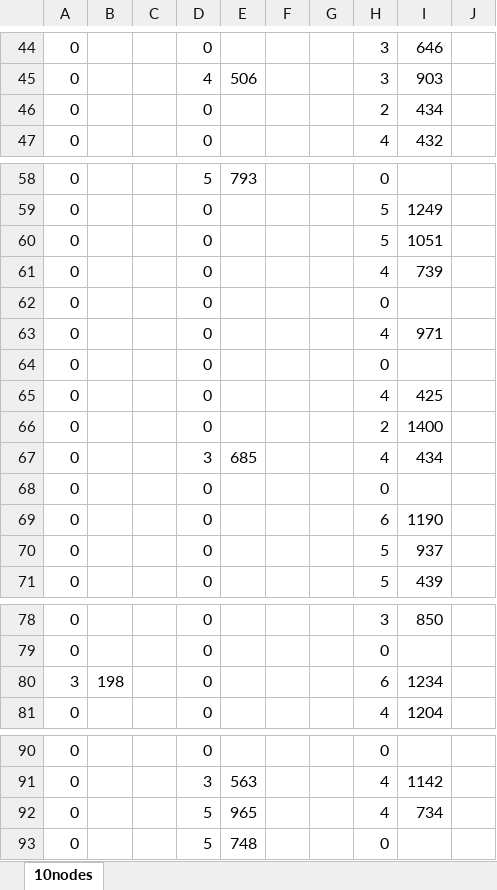
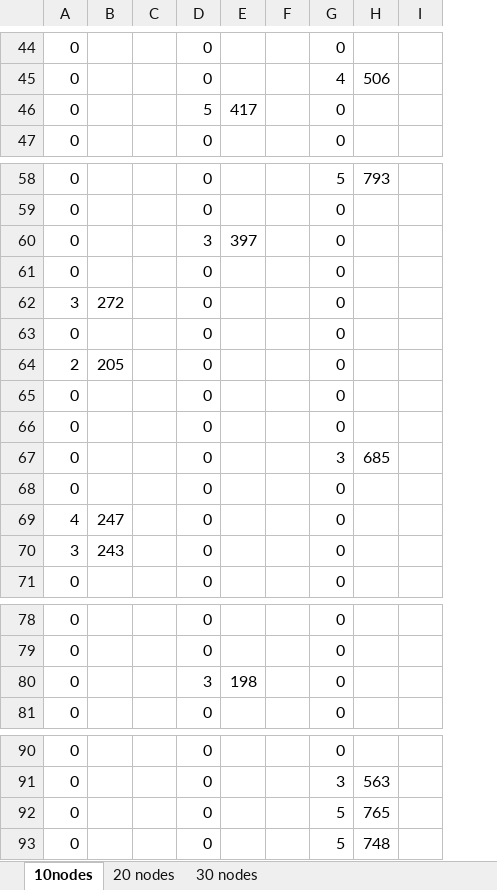
Before and after one commit to wanderowski/web-simulator, an Excel workbook: results.xlsx, sheet 10nodes, drawn as a sheet; only a part is shown, gaps mark what is left out; values as stored, in another font and other column widths than the file's, no borders; removed rows and columns are numbered as before the commit, all else as after; the diff covers the shown part only; the diff names each change by its address in the sheet, - before the commit and + after, or states it on an @@ line.

```diff
--- a/results.xlsx (sheet 10nodes)
+++ b/results.xlsx (sheet 10nodes)
+sheet tab: 20 nodes
+sheet tab: 30 nodes
+column B, rows 64-70: 205 |  |  |  |  | 247 | 243
+column C, empty
+column D, rows 44-47: 0 | 0 | 5 | 0; rows 58-59: 0 | 0; row 61: 0; rows 63-71: all 0; rows 78-81: 0 | 0 | 3 | 0; rows 90-93: all 0
-column G, empty
-column H, rows 44-47: 3 | 3 | 2 | 4; rows 58-62: 0 | 5 | 5 | 4 | 0; rows 65-71: 4 | 2 | 4 | 0 | 6 | 5 | 5; rows 78-81: 3 | 0 | 6 | 4; rows 90-93: 0 | 4 | 4 | 0
-column I, rows 44-47: 646 | 903 | 434 | 432; rows 59-61: 1249 | 1051 | 739; rows 65-71: 425 | 1400 | 434 |  | 1190 | 937 | 439; rows 78-81: 850 |  | 1234 | 1204; rows 91-92: 1142 | 734
-column J, empty
-E46: (empty)
+E46: 417
+row 60: 0 |  |  | 3 | 397 |  | 0
+row 62: 3 | 272 |  | 0 |  |  | 0
-A64: 0
+A64: 2
-row 63: 0 |  |  | 0 |  |  |  | 4 | 971
-row 64: 0 |  |  | 0 |  |  |  | 0
-A69: 0
+A69: 4
-A70: 0
+A70: 3
-A80: 3
+A80: 0
-H92: 965
+H92: 765
```
Also changed, not shown: 3 added rows, 3 removed rows and 12 edited cells elsewhere in this sheet, 1 other file.
